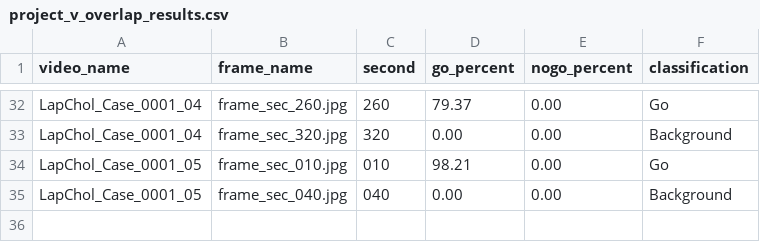
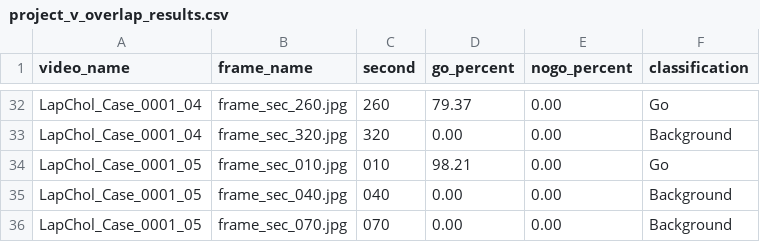
Before and after one commit to lorenz-liu/tti-inference, a CSV file: project_v/project_v_overlap_results.csv, drawn as a sheet; only a part is shown, gaps mark what is left out; the diff names each change by its address in the sheet, - before the commit and + after, or states it on an @@ line.

```diff
--- a/project_v/project_v_overlap_results.csv
+++ b/project_v/project_v_overlap_results.csv
+row 36: LapChol_Case_0001_05 | frame_sec_070.jpg | 070 | 0.00 | 0.00 | Background
```
Also changed, not shown: 2 other files.
